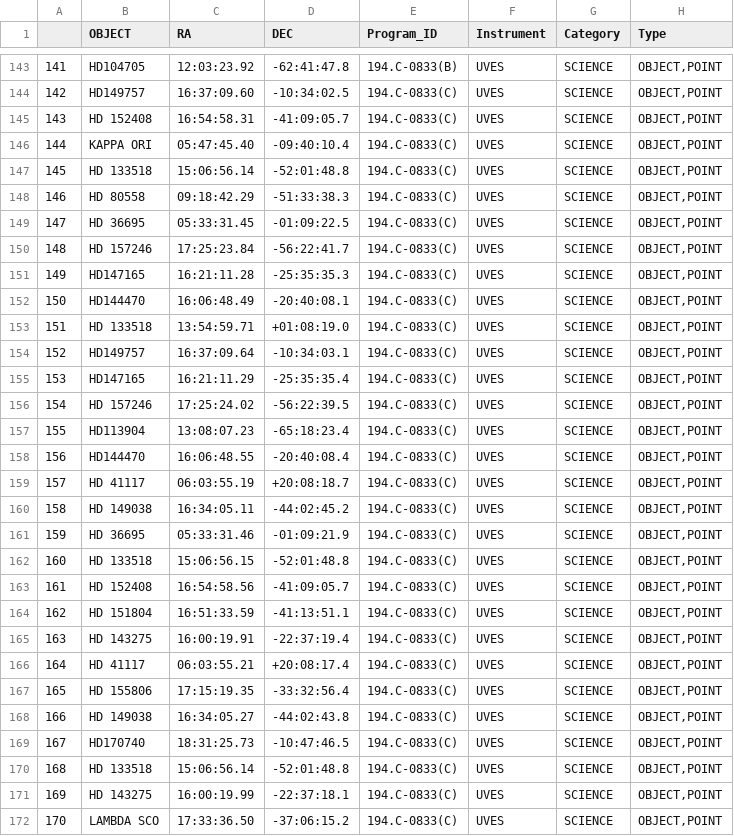
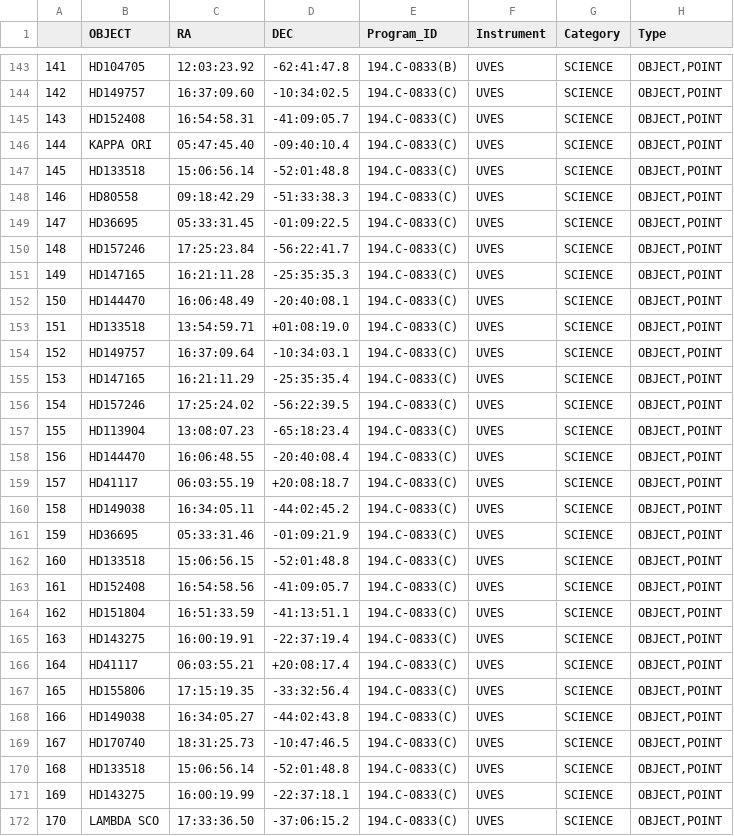
Before and after one commit to alex-ebi/EDIBLES-DR5, a CSV file: edibles_dr5/supporting_data/obs_names.csv, drawn as a sheet; only a part is shown, gaps mark what is left out; the diff covers the shown part only; the diff names each change by its address in the sheet, - before the commit and + after, or states it on an @@ line.

```diff
--- a/edibles_dr5/supporting_data/obs_names.csv
+++ b/edibles_dr5/supporting_data/obs_names.csv
-B145 (OBJECT): HD 152408
+B145 (OBJECT): HD152408
-B147 (OBJECT): HD 133518
+B147 (OBJECT): HD133518
-B148 (OBJECT): HD 80558
+B148 (OBJECT): HD80558
-B149 (OBJECT): HD 36695
+B149 (OBJECT): HD36695
-B150 (OBJECT): HD 157246
+B150 (OBJECT): HD157246
-B153 (OBJECT): HD 133518
+B153 (OBJECT): HD133518
-B156 (OBJECT): HD 157246
+B156 (OBJECT): HD157246
-B159 (OBJECT): HD 41117
+B159 (OBJECT): HD41117
-B160 (OBJECT): HD 149038
+B160 (OBJECT): HD149038
-B161 (OBJECT): HD 36695
+B161 (OBJECT): HD36695
-B162 (OBJECT): HD 133518
+B162 (OBJECT): HD133518
-B163 (OBJECT): HD 152408
+B163 (OBJECT): HD152408
-B164 (OBJECT): HD 151804
+B164 (OBJECT): HD151804
-B165 (OBJECT): HD 143275
+B165 (OBJECT): HD143275
-B166 (OBJECT): HD 41117
+B166 (OBJECT): HD41117
-B167 (OBJECT): HD 155806
+B167 (OBJECT): HD155806
-B168 (OBJECT): HD 149038
+B168 (OBJECT): HD149038
-B170 (OBJECT): HD 133518
+B170 (OBJECT): HD133518
-B171 (OBJECT): HD 143275
+B171 (OBJECT): HD143275
```
Also changed, not shown: 104 edited cells elsewhere in this file, 7 other files.
